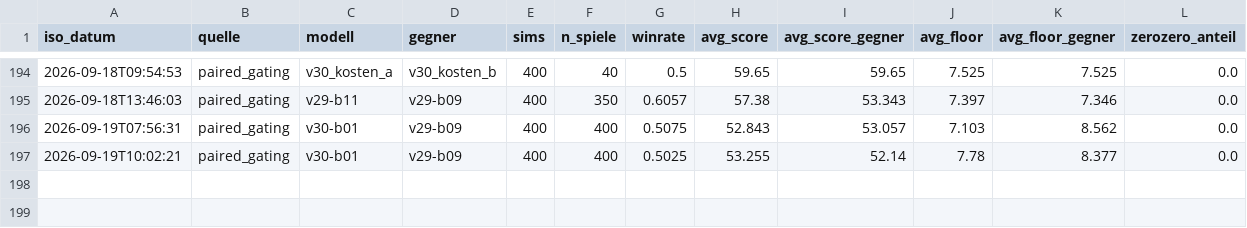
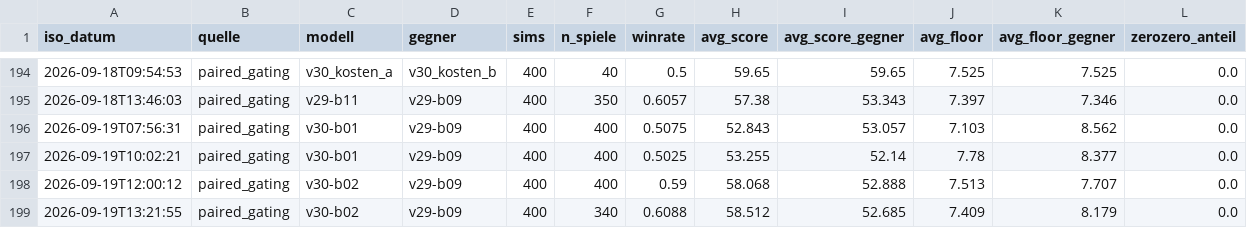
Before and after one commit to artfox1985/mosaic-AI, a CSV file: evaluations/arena_trends.csv, drawn as a sheet; only a part is shown, gaps mark what is left out.

```diff
--- a/evaluations/arena_trends.csv
+++ b/evaluations/arena_trends.csv
@@ -197 +197,3 @@ iso_datum,quelle,modell,gegner,sims,n_spiele,winrate,avg_score,avg_score_gegner,
 2026-09-19T10:02:21,paired_gating,v30-b01,v29-b09,400,400,0.5025,53.255,52.14,7.78,8.377,0.0
+2026-09-19T12:00:12,paired_gating,v30-b02,v29-b09,400,400,0.59,58.068,52.888,7.513,7.707,0.0
+2026-09-19T13:21:55,paired_gating,v30-b02,v29-b09,400,340,0.6088,58.512,52.685,7.409,8.179,0.0
```
Also changed, not shown: 17 other files.
